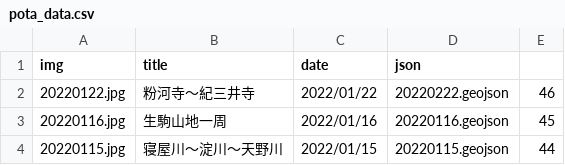
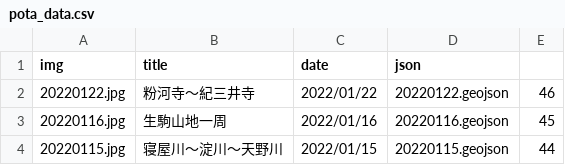
Before and after one commit to termat/potaling, a CSV file: public/pota_data.csv, drawn as a sheet; only a part is shown.

Commit message:
データ更新

```diff
--- a/public/pota_data.csv
+++ b/public/pota_data.csv
@@ -1,3 +1,3 @@
 img,title,date,json,
-20220122.jpg,粉河寺～紀三井寺,2022/01/22,20220222.geojson,46
+20220122.jpg,粉河寺～紀三井寺,2022/01/22,20220122.geojson,46
 20220116.jpg,生駒山地一周,2022/01/16,20220116.geojson,45
```
